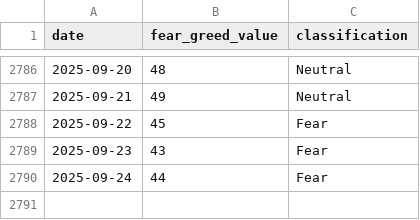
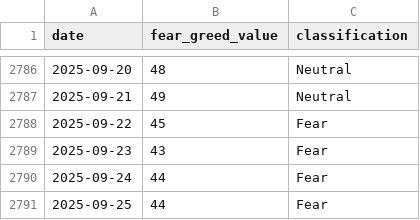
Before and after one commit to phj1120/fearAndGreed, a CSV file: data/crypto_fear_greed.csv, drawn as a sheet; only a part is shown, gaps mark what is left out.

```diff
--- a/data/crypto_fear_greed.csv
+++ b/data/crypto_fear_greed.csv
@@ -2790 +2790,2 @@ date,fear_greed_value,classification
 2025-09-24,44,Fear
+2025-09-25,44,Fear
```
Also changed, not shown: data/btc_price.csv, data/eth_price.csv, 13 other files.
